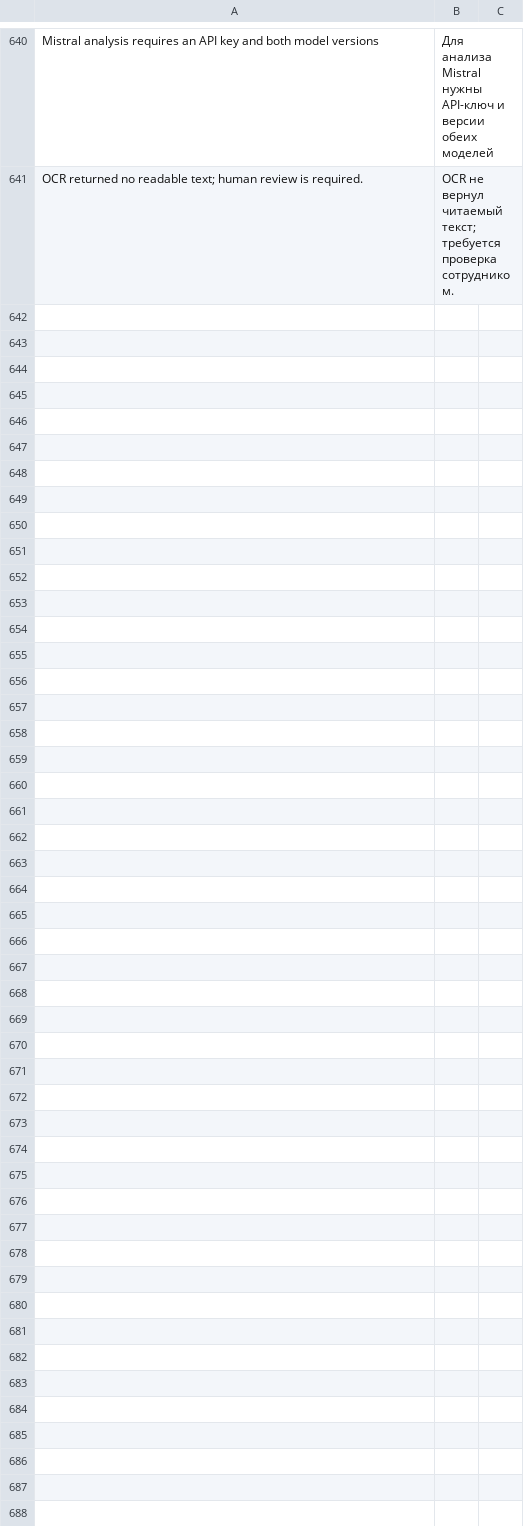
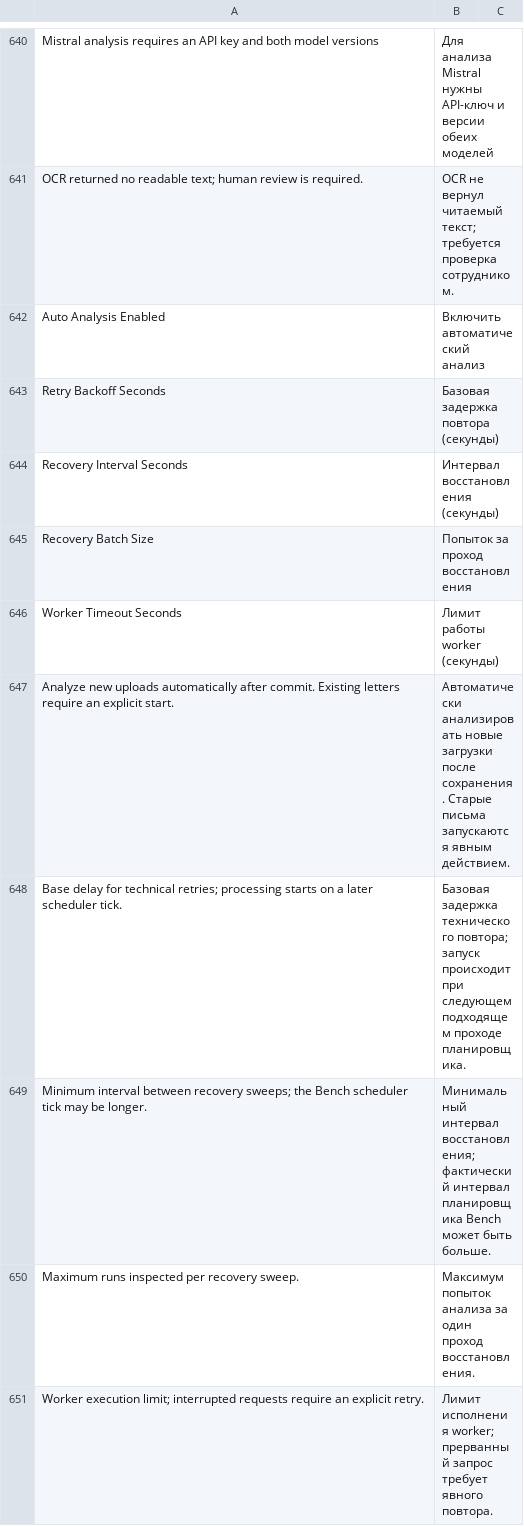
Before and after one commit to nsivtsev/kanzlei-erp, a CSV file: kanzlei_erp/translations/ru.csv, drawn as a sheet; only a part is shown, gaps mark what is left out; the diff covers the shown part only.

Commit message:
feat(posteingang): add durable analysis jobs and recovery

```diff
--- a/kanzlei_erp/translations/ru.csv
+++ b/kanzlei_erp/translations/ru.csv
@@ -641 +641,11 @@ Mistral analysis requires an API key and both model versions,Для анализ
 OCR returned no readable text; human review is required.,OCR не вернул читаемый текст; требуется проверка сотрудником.
+Auto Analysis Enabled,Включить автоматический анализ
+Retry Backoff Seconds,Базовая задержка повтора (секунды)
+Recovery Interval Seconds,Интервал восстановления (секунды)
+Recovery Batch Size,Попыток за проход восстановления
+Worker Timeout Seconds,Лимит работы worker (секунды)
+Analyze new uploads automatically after commit. Existing letters require an explicit start.,Автоматически анализировать новые загрузки после сохранения. Старые письма запускаются явным действием.
+Base delay for technical retries; processing starts on a later scheduler tick.,Базовая задержка технического повтора; запуск происходит при следующем подходящем проходе планировщика.
+Minimum interval between recovery sweeps; the Bench scheduler tick may be longer.,Минимальный интервал восстановления; фактический интервал планировщика Bench может быть больше.
+Maximum runs inspected per recovery sweep.,Максимум попыток анализа за один проход восстановления.
+Worker execution limit; interrupted requests require an explicit retry.,Лимит исполнения worker; прерванный запрос требует явного повтора.
```
Also changed, not shown: 24 added rows elsewhere in this file, kanzlei_erp/translations/de.csv, 16 other files.
